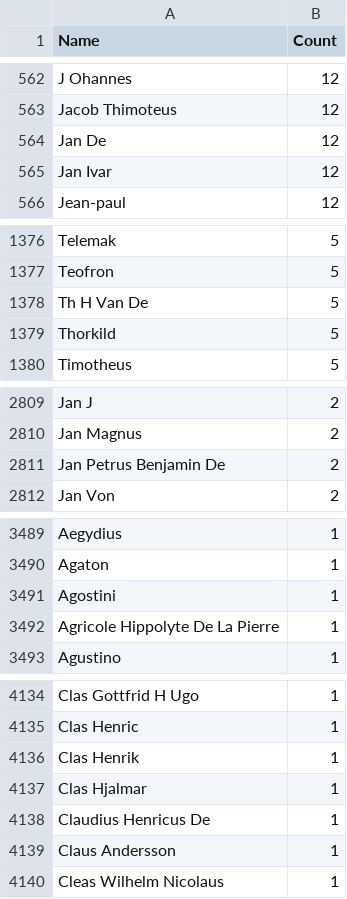
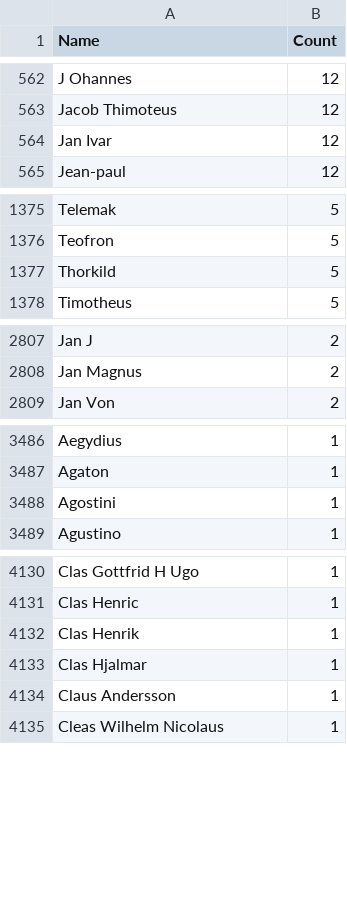
Before and after one commit to COMHIS/kungliga, a CSV file: output.tables/gender_male.csv, drawn as a sheet; only a part is shown, gaps mark what is left out; the diff covers the shown part only.

```diff
--- a/output.tables/gender_male.csv
+++ b/output.tables/gender_male.csv
@@ -563,3 +563,2 @@ J Ohannes	12
 Jacob Thimoteus	12
-Jan De	12
 Jan Ivar	12
@@ -1377,3 +1376,2 @@ Telemak	5
 Teofron	5
-Th H Van De	5
 Thorkild	5
@@ -2810,3 +2808,2 @@ Jan J	2
 Jan Magnus	2
-Jan Petrus Benjamin De	2
 Jan Von	2
@@ -3491,3 +3488,2 @@ Agaton	1
 Agostini	1
-Agricole Hippolyte De La Pierre	1
 Agustino	1
@@ -4137,3 +4133,2 @@ Clas Henrik	1
 Clas Hjalmar	1
-Claudius Henricus De	1
 Claus Andersson	1
```
Also changed, not shown: 3 removed rows elsewhere in this file, output.tables/author_gender_discarded.csv, output.tables/gender_female.csv, 31 other files.
